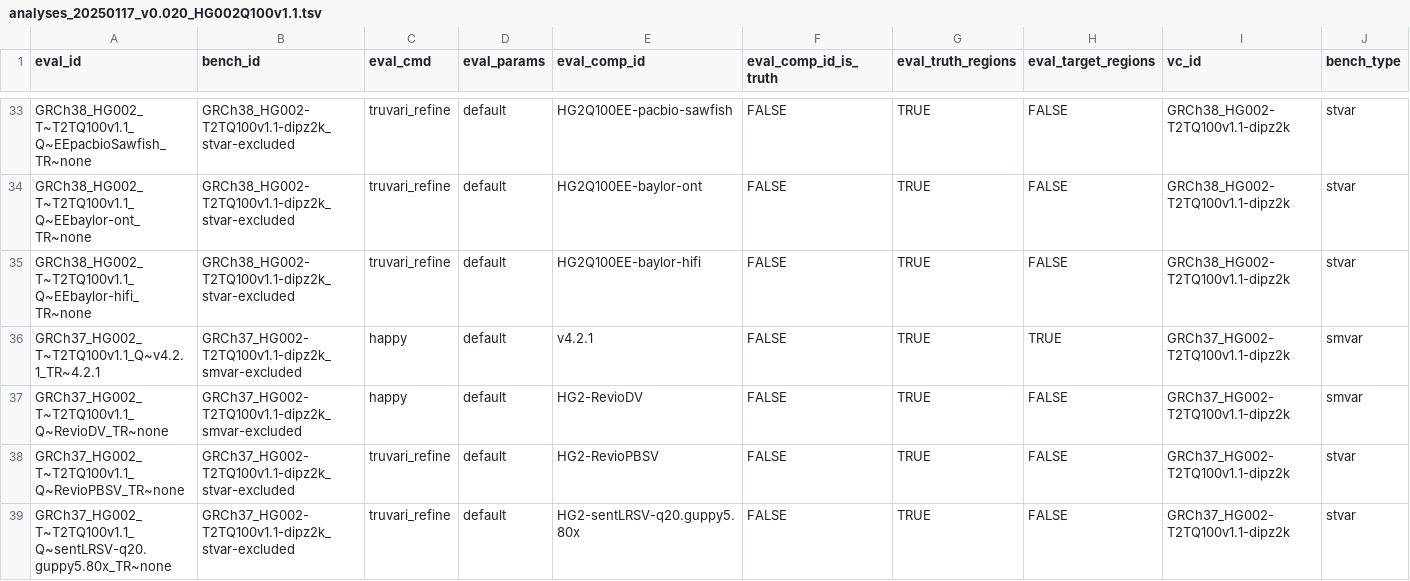
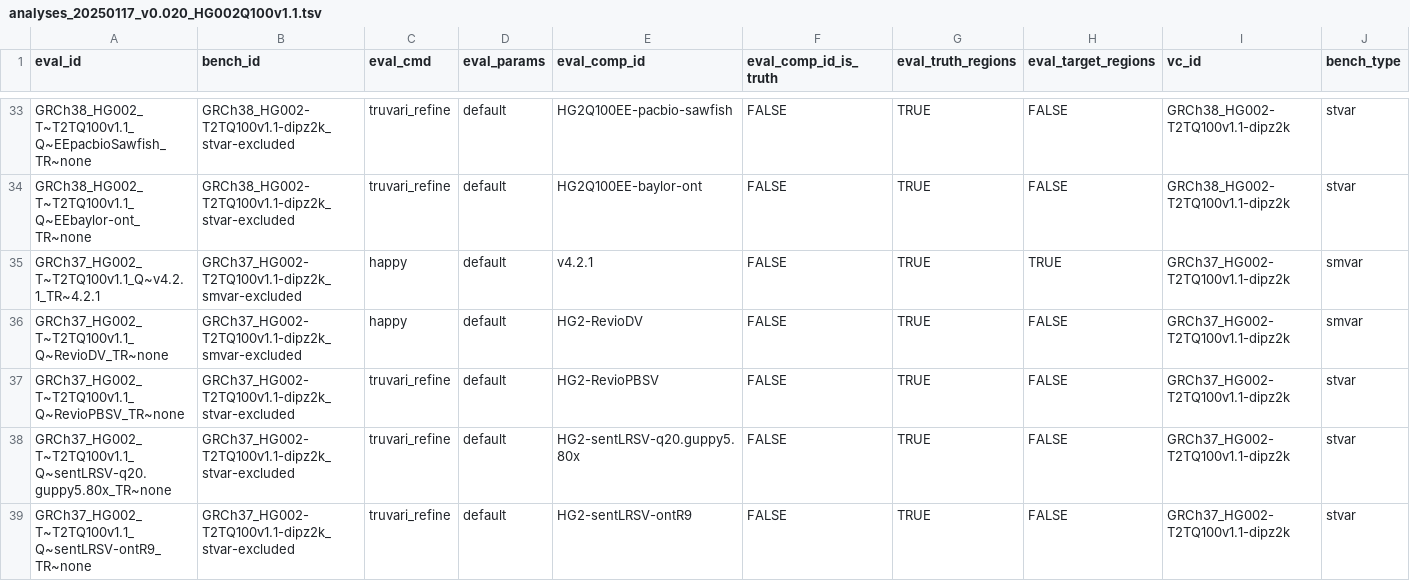
Before and after one commit to usnistgov/defrabb, a TSV file: config/analyses_20250117_v0.020_HG002Q100v1.1.tsv, drawn as a sheet; only a part is shown, gaps mark what is left out; the shorter side is filled out with more unchanged rows; rows hold the shown columns only; the diff names each change by its address in the sheet, - before the commit and + after, or states it on an @@ line.

Commit message:
no baylor hifi set yet

```diff
--- a/config/analyses_20250117_v0.020_HG002Q100v1.1.tsv
+++ b/config/analyses_20250117_v0.020_HG002Q100v1.1.tsv
-row 35: GRCh38_HG002_T~T2TQ100v1.1_Q~EEbaylor-hifi_TR~none | GRCh38_HG002-T2TQ100v1.1-dipz2k_stvar-excluded | truvari_refine | default | HG2Q100EE-baylor-hifi | FALSE | TRUE | FALSE | GRCh38_HG002-T2TQ100v1.1-dipz2k | stvar
```
